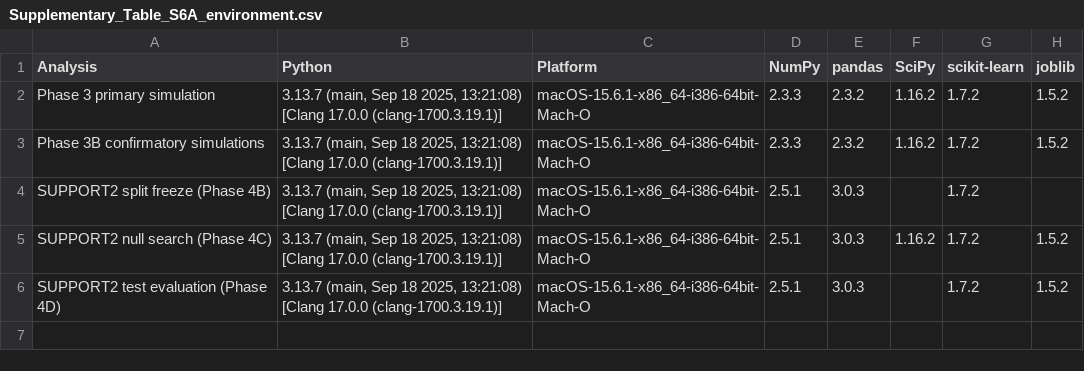
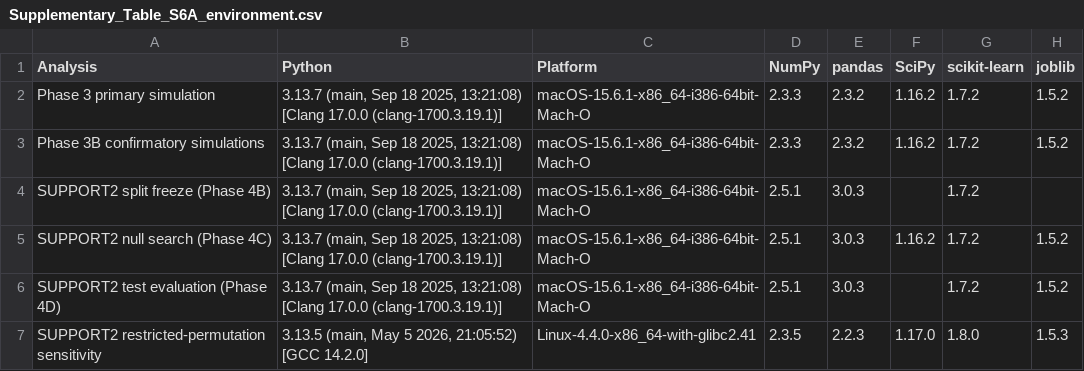
Before and after one commit to atsushi-tmdu/pipeline-aware-inference, a CSV file: supplementary/csv/Supplementary_Table_S6A_environment.csv, drawn as a sheet.

```diff
--- a/supplementary/csv/Supplementary_Table_S6A_environment.csv
+++ b/supplementary/csv/Supplementary_Table_S6A_environment.csv
@@ -6 +6,2 @@ SUPPORT2 null search (Phase 4C),"3.13.7 (main, Sep 18 2025, 13:21:08) [Clang 17.
 SUPPORT2 test evaluation (Phase 4D),"3.13.7 (main, Sep 18 2025, 13:21:08) [Clang 17.0.0 (clang-1700.3.19.1)]",macOS-15.6.1-x86_64-i386-64bit-Mach-O,2.5.1,3.0.3,,1.7.2,1.5.2
+SUPPORT2 restricted-permutation sensitivity,"3.13.5 (main, May  5 2026, 21:05:52) [GCC 14.2.0]",Linux-4.4.0-x86_64-with-glibc2.41,2.3.5,2.2.3,1.17.0,1.8.0,1.5.3
```
Also changed, not shown: supplementary/csv/Supplementary_Table_S2.csv, supplementary/csv/Supplementary_Table_S6.csv, 40 other files.
